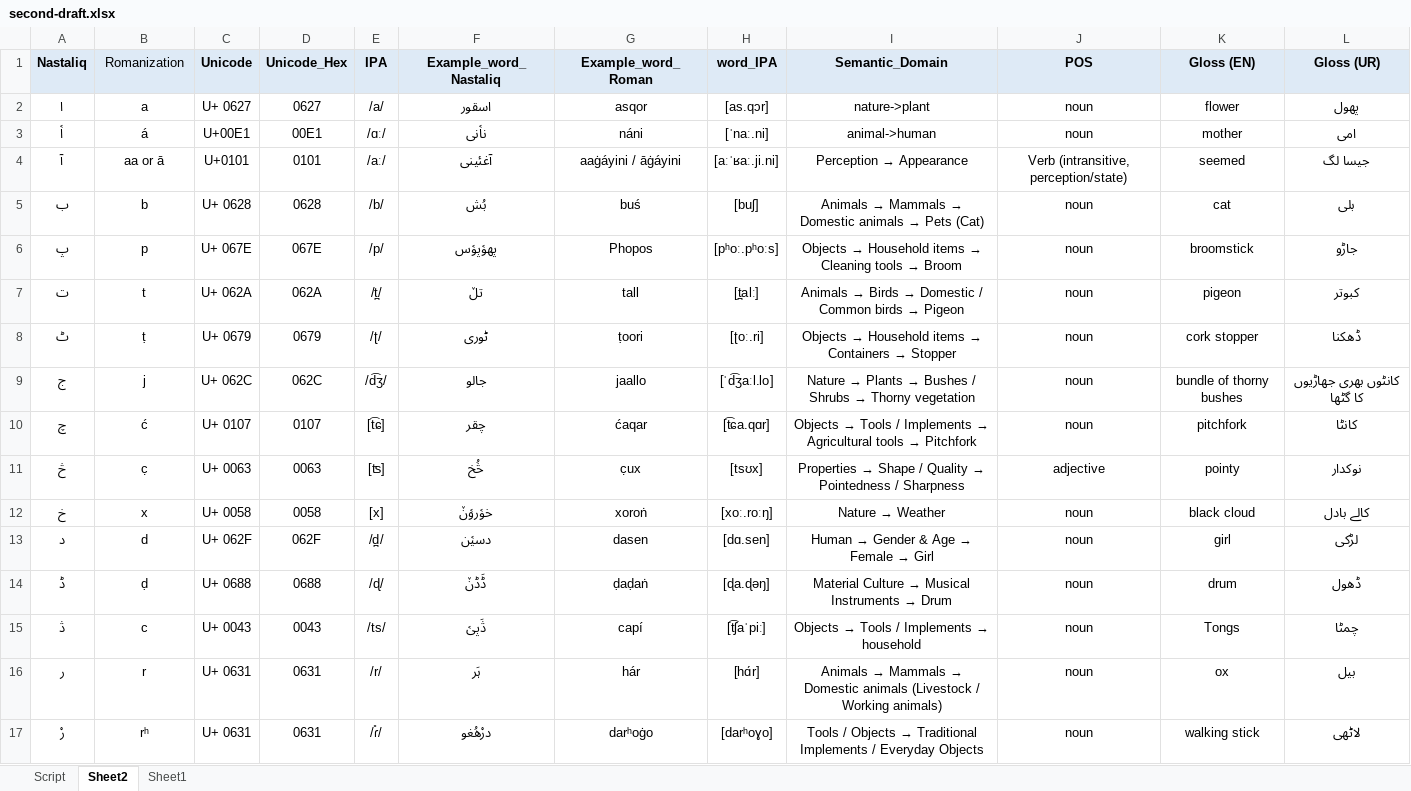
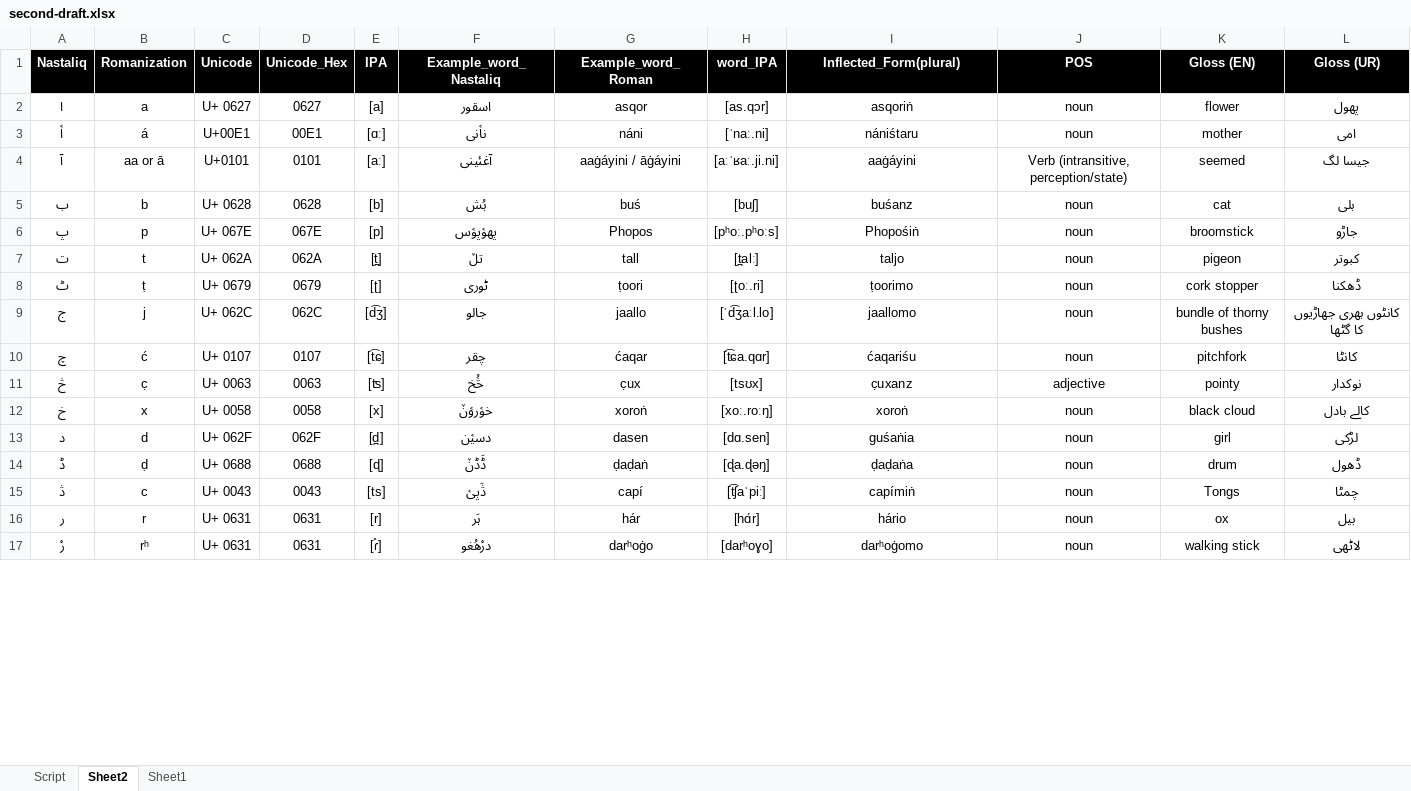
Before and after one commit to sardaralikhamosh/Burushaski, an Excel workbook: Dataset/Alphabets-Dataset/second-draft.xlsx, sheet Sheet2, drawn as a sheet; only a part is shown; values as stored, in another font and other column widths than the file's, no borders; the diff covers the shown part only; the diff names each change by its address in the sheet, - before the commit and + after, or states it on an @@ line.

Commit message:
DATASET
UPDATED DATASET

```diff
--- a/Dataset/Alphabets-Dataset/second-draft.xlsx (sheet Sheet2)
+++ b/Dataset/Alphabets-Dataset/second-draft.xlsx (sheet Sheet2)
@@ A1:L1 fill: #DEEAF6 → #000000, text colour: black → #FFFFFF @@
-B1 bold: off
+B1 bold: on
-I1: Semantic_Domain
+I1: Inflected_Form(plural)
-E2 (IPA): /a/
+E2 (IPA): [a]
-I2 (Inflected_Form(plural)): nature->plant
+I2 (Inflected_Form(plural)): asqoriṅ
-E3 (IPA): /ɑː/
+E3 (IPA): [ɑː]
-I3 (Inflected_Form(plural)): animal->human
+I3 (Inflected_Form(plural)): nániśtaru
-E4 (IPA): /aː/
+E4 (IPA): [aː]
@@ I4 (Inflected_Form(plural)): Perception → Appearance → aaġáyini @@
-E5 (IPA): /b/
+E5 (IPA): [b]
@@ I5 (Inflected_Form(plural)): Animals → Mammals → Domestic animals → Pets (Cat) → buśanz @@
-E6 (IPA): /p/
+E6 (IPA): [p]
@@ I6 (Inflected_Form(plural)): Objects → Household items → Cleaning tools → Broom → Phopośiṅ @@
-E7 (IPA): /t̪/
+E7 (IPA): [t̪]
@@ I7 (Inflected_Form(plural)): Animals → Birds → Domestic / Common birds → Pigeon → taljo @@
-E8 (IPA): /ʈ/
+E8 (IPA): [ʈ]
@@ I8 (Inflected_Form(plural)): Objects → Household items → Containers → Stopper → ṭoorimo @@
-E9 (IPA): /d͡ʒ/
+E9 (IPA): [d͡ʒ]
@@ I9 (Inflected_Form(plural)): Nature → Plants → Bushes / Shrubs → Thorny vegetation → jaallomo @@
@@ I10 (Inflected_Form(plural)): Objects → Tools / Implements → Agricultural tools → Pitchfork → ćaqariśu @@
@@ I11 (Inflected_Form(plural)): Properties → Shape / Quality → Pointedness / Sharpness → c̣uxanz @@
@@ I12 (Inflected_Form(plural)): Nature → Weather → xoroṅ @@
-E13 (IPA): /d̪/
+E13 (IPA): [d̪]
@@ I13 (Inflected_Form(plural)): Human → Gender & Age → Female → Girl → guśaṅia @@
-E14 (IPA): /ɖ/
+E14 (IPA): [ɖ]
@@ I14 (Inflected_Form(plural)): Material Culture → Musical Instruments → Drum → ḍaḍaṅa @@
-E15 (IPA): /ts/
+E15 (IPA): [ts]
@@ I15 (Inflected_Form(plural)): Objects → Tools / Implements → household → capímiṅ @@
-E16 (IPA): /r/
+E16 (IPA): [r]
@@ I16 (Inflected_Form(plural)): Animals → Mammals → Domestic animals (Livestock / Working animals) → hário @@
-E17 (IPA): /ɾ̊/
+E17 (IPA): [ɾ̊]
@@ I17 (Inflected_Form(plural)): Tools / Objects → Traditional Implements / Everyday Objects → darʰoġomo @@
```
Also changed, not shown: 8 removed rows and 163 edited cells elsewhere in this sheet, 3 other files.
